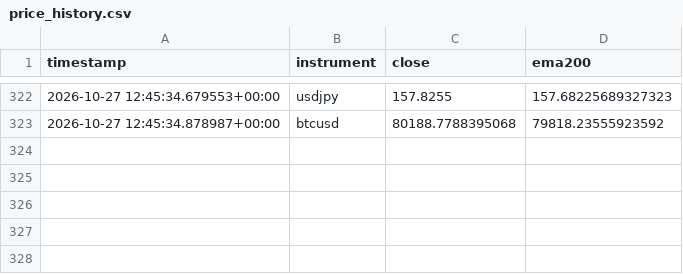
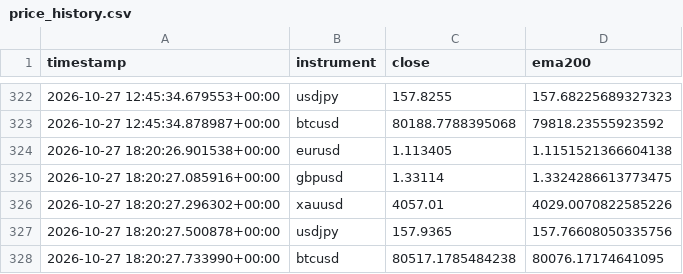
Before and after one commit to Jawa00007/ema-200-cross-alert, a CSV file: data/price_history.csv, drawn as a sheet; only a part is shown, gaps mark what is left out.

```diff
--- a/data/price_history.csv
+++ b/data/price_history.csv
@@ -323 +323,6 @@ timestamp,instrument,close,ema200
 2026-10-27 12:45:34.878987+00:00,btcusd,80188.7788395068,79818.23555923592
+2026-10-27 18:20:26.901538+00:00,eurusd,1.113405,1.1151521366604138
+2026-10-27 18:20:27.085916+00:00,gbpusd,1.33114,1.3324286613773475
+2026-10-27 18:20:27.296302+00:00,xauusd,4057.01,4029.0070822585226
+2026-10-27 18:20:27.500878+00:00,usdjpy,157.9365,157.76608050335756
+2026-10-27 18:20:27.733990+00:00,btcusd,80517.1785484238,80076.17174641095
```
Also changed, not shown: 1 other file.
